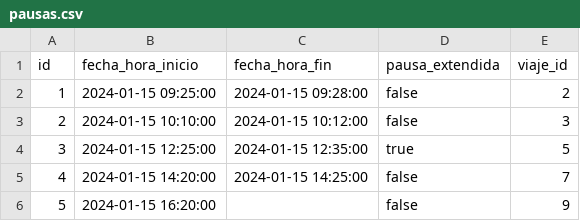
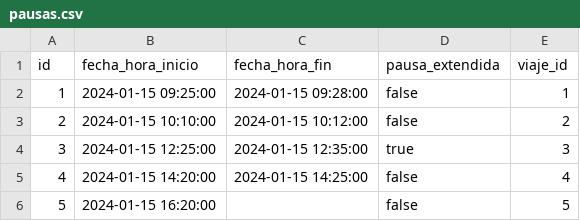
Before and after one commit to GabrielFerraggine/TPE_ArquitecturasWeb, a CSV file: ms-viaje/src/main/resources/BDData/pausas.csv, drawn as a sheet.

```diff
--- a/ms-viaje/src/main/resources/BDData/pausas.csv
+++ b/ms-viaje/src/main/resources/BDData/pausas.csv
@@ -1,6 +1,6 @@
 id,fecha_hora_inicio,fecha_hora_fin,pausa_extendida,viaje_id
-1,2024-01-15 09:25:00,2024-01-15 09:28:00,false,2
-2,2024-01-15 10:10:00,2024-01-15 10:12:00,false,3
-3,2024-01-15 12:25:00,2024-01-15 12:35:00,true,5
-4,2024-01-15 14:20:00,2024-01-15 14:25:00,false,7
-5,2024-01-15 16:20:00,,false,9
+1,2024-01-15 09:25:00,2024-01-15 09:28:00,false,1
+2,2024-01-15 10:10:00,2024-01-15 10:12:00,false,2
+3,2024-01-15 12:25:00,2024-01-15 12:35:00,true,3
+4,2024-01-15 14:20:00,2024-01-15 14:25:00,false,4
+5,2024-01-15 16:20:00,,false,5
```
Also changed, not shown: ms-viaje/src/main/resources/BDData/viajes.csv, ms-viaje/target/classes/BDData/pausas.csv, 15 other files.
